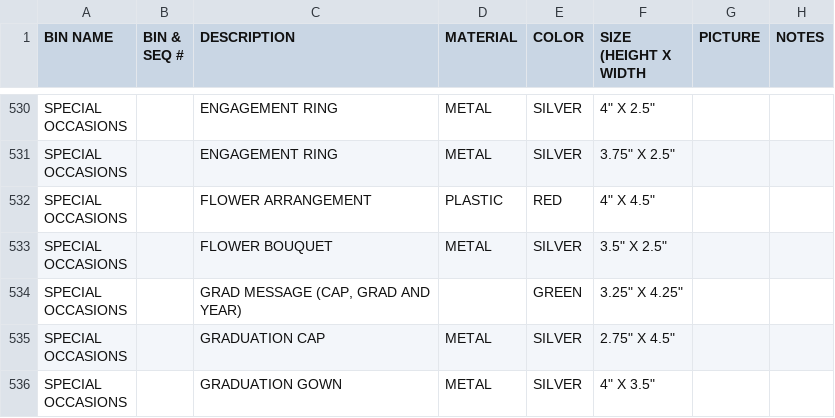
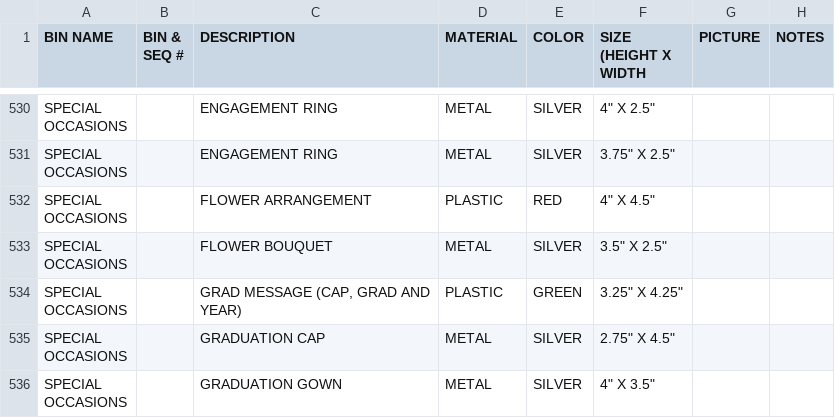
Before and after one commit to scottfones/mysig_inv_mgt, a CSV file: orig_csv/mysig_cookie_cutters_sheet1_v2.csv, drawn as a sheet; only a part is shown, gaps mark what is left out.

Commit message:
added plastic material to grad message cap

```diff
--- a/orig_csv/mysig_cookie_cutters_sheet1_v2.csv
+++ b/orig_csv/mysig_cookie_cutters_sheet1_v2.csv
@@ -1151,4 +1151,4 @@ OCCASIONS",,FLOWER ARRANGEMENT,PLASTIC,RED,"4"" X 4.5""",,
 OCCASIONS",,FLOWER BOUQUET,METAL,SILVER,"3.5"" X 2.5""",,
-"SPECIAL
-OCCASIONS",,"GRAD MESSAGE (CAP, GRAD AND YEAR)",,GREEN,"3.25"" X 4.25""",,
+"SPECIAL
+OCCASIONS",,"GRAD MESSAGE (CAP, GRAD AND YEAR)",PLASTIC,GREEN,"3.25"" X 4.25""",,
 "SPECIAL
```
